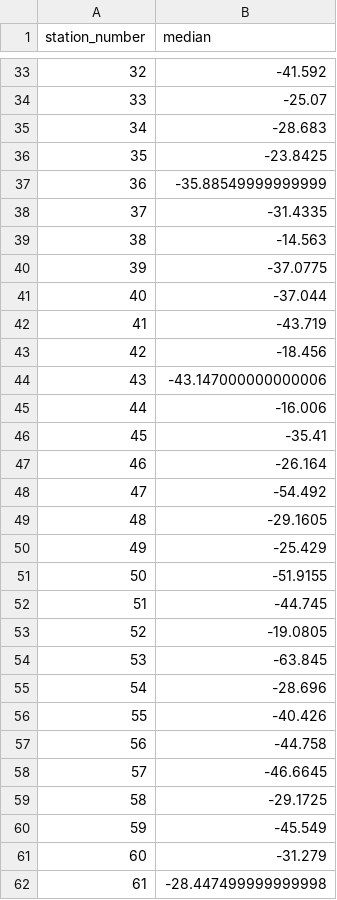
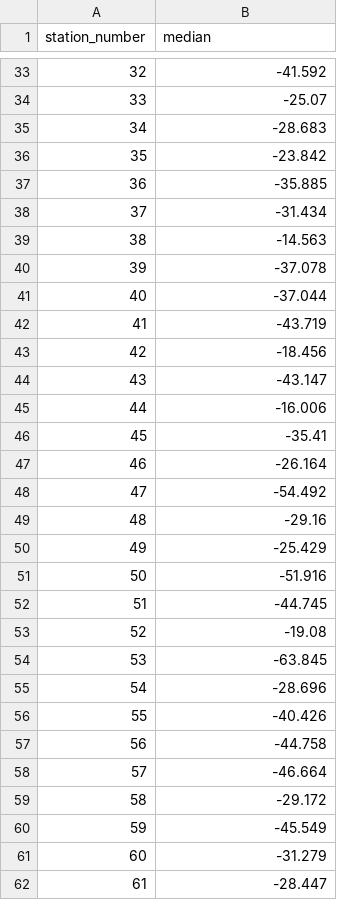
Before and after one commit to sandyherho/imc-precip-iso, a CSV file: output_data/descriptive_stats/h2_median.csv, drawn as a sheet; only a part is shown, gaps mark what is left out; the diff covers the shown part only.

```diff
--- a/output_data/descriptive_stats/h2_median.csv
+++ b/output_data/descriptive_stats/h2_median.csv
@@ -35,7 +35,7 @@ station_number,median
 34,-28.683
-35,-23.8425
-36,-35.88549999999999
-37,-31.4335
+35,-23.842
+36,-35.885
+37,-31.434
 38,-14.563
-39,-37.0775
+39,-37.078
 40,-37.044
@@ -43,3 +43,3 @@ station_number,median
 42,-18.456
-43,-43.147000000000006
+43,-43.147
 44,-16.006
@@ -48,7 +48,7 @@ station_number,median
 47,-54.492
-48,-29.1605
+48,-29.16
 49,-25.429
-50,-51.9155
+50,-51.916
 51,-44.745
-52,-19.0805
+52,-19.08
 53,-63.845
@@ -57,6 +57,6 @@ station_number,median
 56,-44.758
-57,-46.6645
-58,-29.1725
+57,-46.664
+58,-29.172
 59,-45.549
 60,-31.279
-61,-28.447499999999998
+61,-28.447
```
Also changed, not shown: 13 edited cells elsewhere in this file, output_data/descriptive_stats/h2_std.csv, output_data/descriptive_stats/o18_median.csv, 3 other files.
